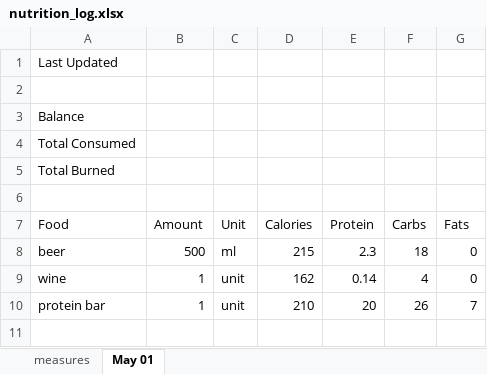
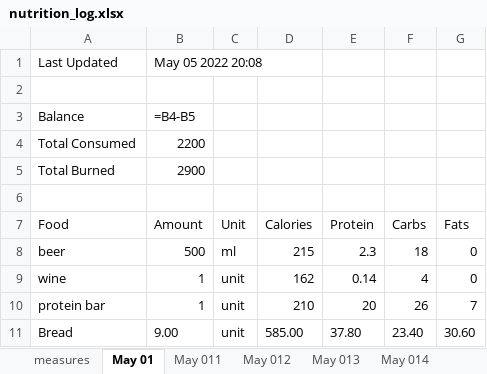
Before and after one commit to kobic8/NutritionLog, an Excel workbook: Nutrition/nutrition_log.xlsx, sheet May 01, drawn as a sheet; values as stored, in another font and other column widths than the file's, no borders; formulas without a stored value are shown as written; the diff names each change by its address in the sheet, - before the commit and + after, or states it on an @@ line.

```diff
--- a/Nutrition/nutrition_log.xlsx (sheet May 01)
+++ b/Nutrition/nutrition_log.xlsx (sheet May 01)
+sheet tab: May 011
+sheet tab: May 012
+sheet tab: May 013
+sheet tab: May 014
-B1 (Amount): (empty)
+B1 (Amount): May 05 2022 20:08
-B3 (Amount): (empty)
+B3 (Amount): =B4-B5
-B4 (Amount): (empty)
+B4 (Amount): 2200
-B5 (Amount): (empty)
+B5 (Amount): 2900
+row 11: Bread | 9.00 | unit | 585.00 | 37.80 | 23.40 | 30.60
```
Also changed, not shown: 1 other file.
